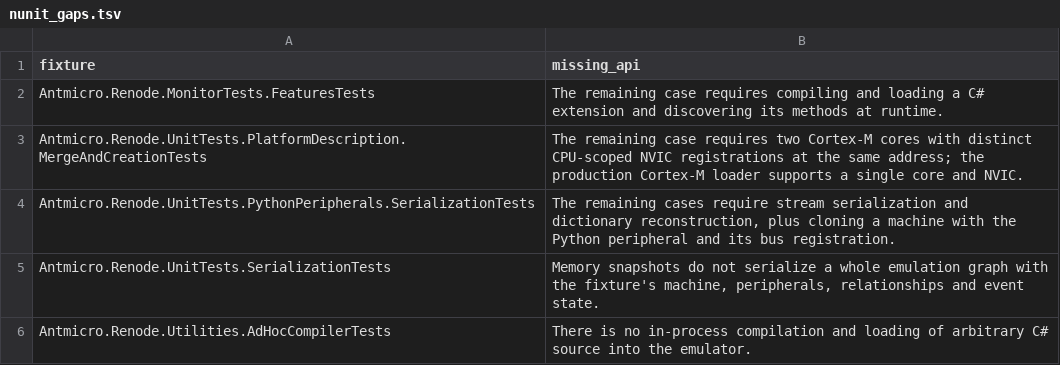
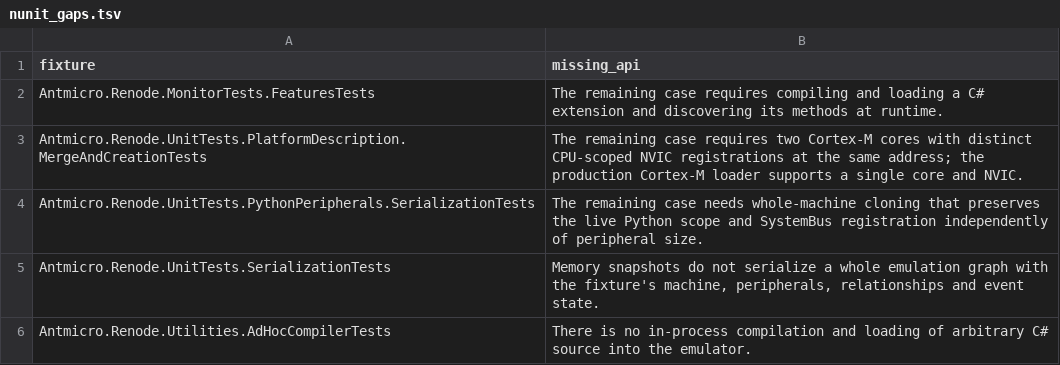
Before and after one commit to Koukyosyumei/penv, a TSV file: scripts/upstream/nunit_gaps.tsv, drawn as a sheet.

```diff
--- a/scripts/upstream/nunit_gaps.tsv
+++ b/scripts/upstream/nunit_gaps.tsv
@@ -3,3 +3,3 @@ Antmicro.Renode.MonitorTests.FeaturesTests	The remaining case requires compiling
 Antmicro.Renode.UnitTests.PlatformDescription.MergeAndCreationTests	The remaining case requires two Cortex-M cores with distinct CPU-scoped NVIC registrations at the same address; the production Cortex-M loader supports a single core and NVIC.
-Antmicro.Renode.UnitTests.PythonPeripherals.SerializationTests	The remaining cases require stream serialization and dictionary reconstruction, plus cloning a machine with the Python peripheral and its bus registration.
+Antmicro.Renode.UnitTests.PythonPeripherals.SerializationTests	The remaining case needs whole-machine cloning that preserves the live Python scope and SystemBus registration independently of peripheral size.
 Antmicro.Renode.UnitTests.SerializationTests	Memory snapshots do not serialize a whole emulation graph with the fixture's machine, peripherals, relationships and event state.
```
Also changed, not shown: docs/nunit-evidence/port-progress.tsv, scripts/upstream/nunit_cases.tsv, 5 other files.
